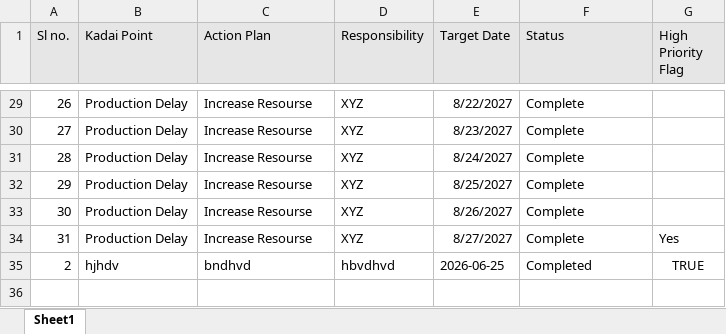
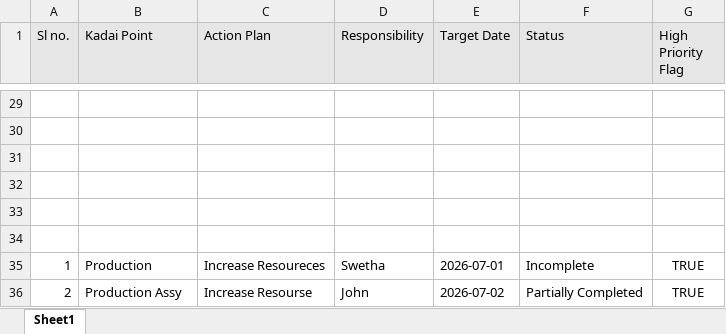
Before and after one commit to swetha290605/IHTM-Analytics, an Excel workbook: data/KeshKomi.xlsx, sheet Sheet1, drawn as a sheet; only a part is shown, gaps mark what is left out; values as stored, in another font and other column widths than the file's, no borders; addresses are those after the commit; the diff covers the shown part only; the diff names each change by its address in the sheet, - before the commit and + after, or states it on an @@ line.

```diff
--- a/data/KeshKomi.xlsx (sheet Sheet1)
+++ b/data/KeshKomi.xlsx (sheet Sheet1)
-row 29: 26 | Production Delay | Increase Resourse | XYZ | 8/22/2027 | Complete
+row 29: (empty)
-row 30: 27 | Production Delay | Increase Resourse | XYZ | 8/23/2027 | Complete
+row 30: (empty)
-row 31: 28 | Production Delay | Increase Resourse | XYZ | 8/24/2027 | Complete
+row 31: (empty)
-row 32: 29 | Production Delay | Increase Resourse | XYZ | 8/25/2027 | Complete
+row 32: (empty)
-row 33: 30 | Production Delay | Increase Resourse | XYZ | 8/26/2027 | Complete
+row 33: (empty)
-row 34: 31 | Production Delay | Increase Resourse | XYZ | 8/27/2027 | Complete | Yes
+row 34: (empty)
+row 35: 1 | Production | Increase Resoureces | Swetha | 2026-07-01 | Incomplete | TRUE
-B36 (Kadai Point): hjhdv
+B36 (Kadai Point): Production Assy
-C36 (Action Plan): bndhvd
+C36 (Action Plan): Increase Resourse
-D36 (Responsibility): hbvdhvd
+D36 (Responsibility): John
-E36 (Target Date): 2026-06-25
+E36 (Target Date): 2026-07-02
-F36 (Status): Completed
+F36 (Status): Partially Completed
```
Also changed, not shown: 166 edited cells elsewhere in this sheet, data/Car_Usage.xlsx, data/Safety_Status.xlsx, 8 other files.
